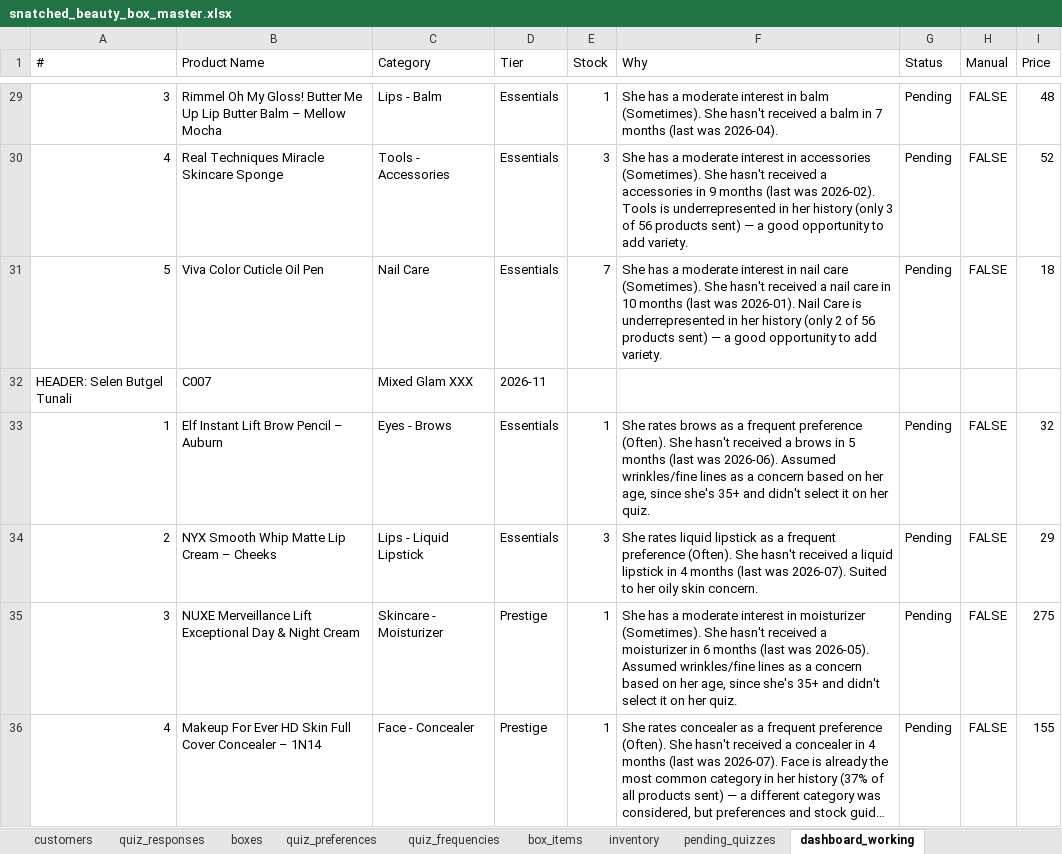
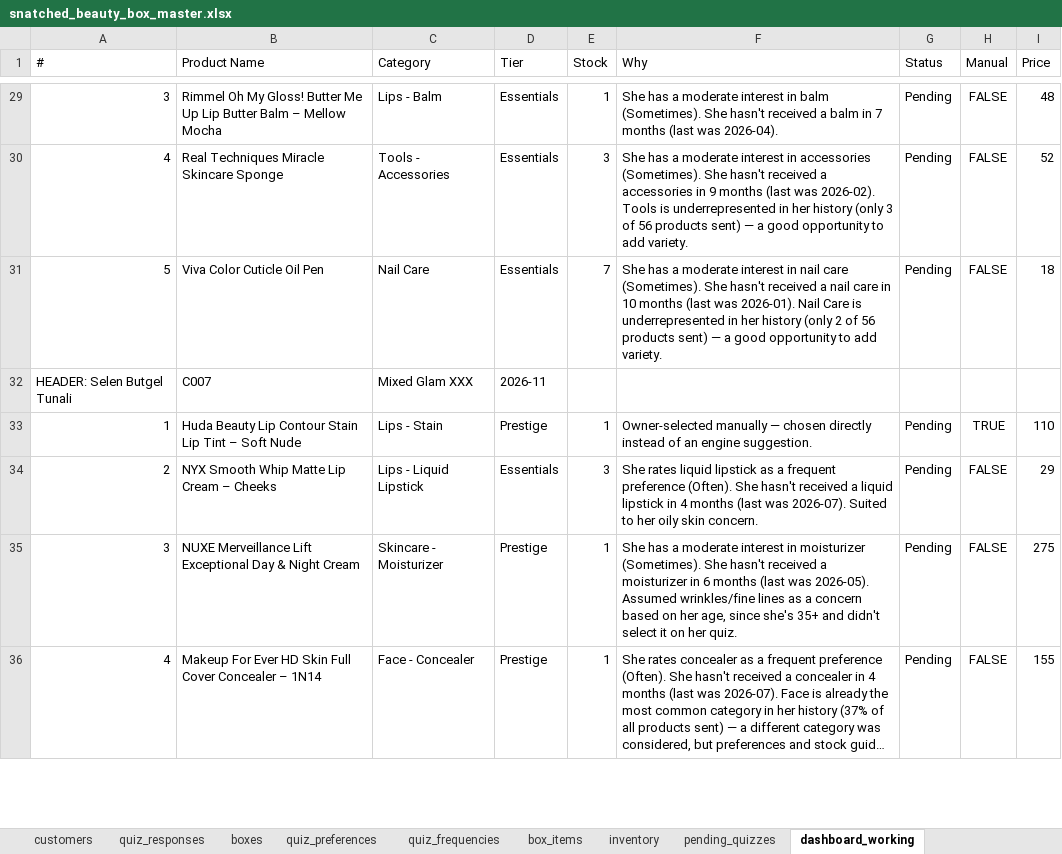
Before and after one commit to anisanaeem2994-bot/snatched-recommend-engine, an Excel workbook: snatched_beauty_box_master.xlsx, sheet dashboard_working, drawn as a sheet; only a part is shown, gaps mark what is left out; long unchanged cells end in …; values as stored, in another font and other column widths than the file's, no borders; removed rows and columns are numbered as before the commit, all else as after; the diff names each change by its address in the sheet, - before the commit and + after, or states it on an @@ line.

Commit message:
Auto-save after approval/change

```diff
--- a/snatched_beauty_box_master.xlsx (sheet dashboard_working)
+++ b/snatched_beauty_box_master.xlsx (sheet dashboard_working)
-row 33: 1 | Elf Instant Lift Brow Pencil – Auburn | Eyes - Brows | Essentials | 1 | She rates brows as a frequent preference (Often). She hasn't received a brows in 5 months (last was 2026-06). Assumed wrinkles/fine lines as a concern based on her age, since she's 35+ and didn't select it on her quiz. | Pending | FALSE | 32
+row 33: 1 | Huda Beauty Lip Contour Stain Lip Tint – Soft Nude | Lips - Stain | Prestige | 1 | Owner-selected manually — chosen directly instead of an engine suggestion. | Pending | TRUE | 110
```
